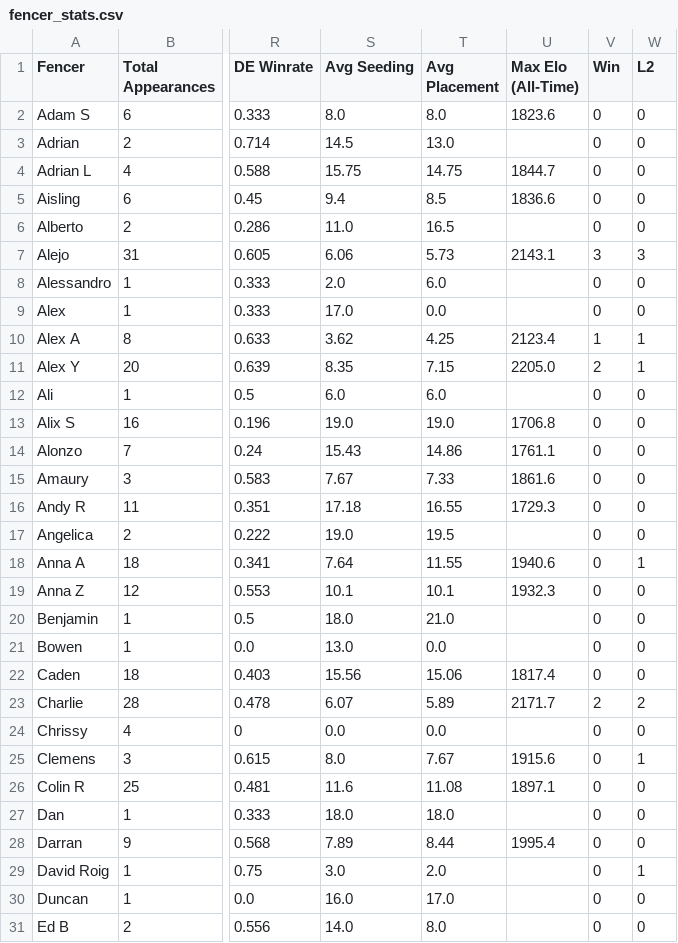
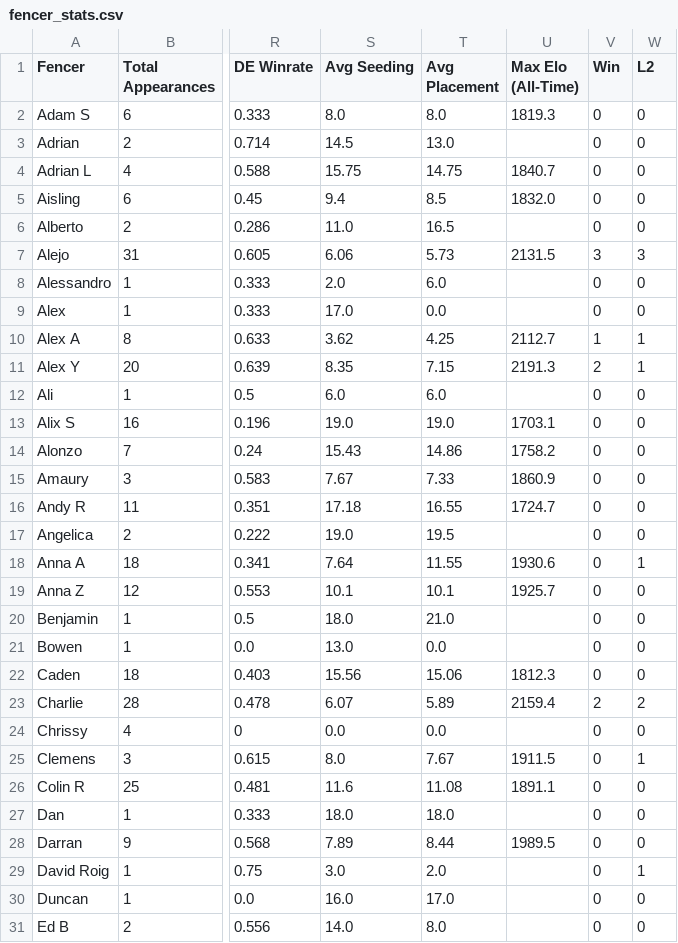
Before and after one commit to Alex3400/FencingTracker, a CSV file: docs/data/fencer_stats.csv, drawn as a sheet; only a part is shown, gaps mark what is left out; the diff covers the shown part only; the diff names each change by its address in the sheet, - before the commit and + after, or states it on an @@ line.

```diff
--- a/docs/data/fencer_stats.csv
+++ b/docs/data/fencer_stats.csv
-U2 (Max Elo (All-Time)): 1823.6
+U2 (Max Elo (All-Time)): 1819.3
-U4 (Max Elo (All-Time)): 1844.7
+U4 (Max Elo (All-Time)): 1840.7
-U5 (Max Elo (All-Time)): 1836.6
+U5 (Max Elo (All-Time)): 1832.0
-U7 (Max Elo (All-Time)): 2143.1
+U7 (Max Elo (All-Time)): 2131.5
-U10 (Max Elo (All-Time)): 2123.4
+U10 (Max Elo (All-Time)): 2112.7
-U11 (Max Elo (All-Time)): 2205.0
+U11 (Max Elo (All-Time)): 2191.3
-U13 (Max Elo (All-Time)): 1706.8
+U13 (Max Elo (All-Time)): 1703.1
-U14 (Max Elo (All-Time)): 1761.1
+U14 (Max Elo (All-Time)): 1758.2
-U15 (Max Elo (All-Time)): 1861.6
+U15 (Max Elo (All-Time)): 1860.9
-U16 (Max Elo (All-Time)): 1729.3
+U16 (Max Elo (All-Time)): 1724.7
-U18 (Max Elo (All-Time)): 1940.6
+U18 (Max Elo (All-Time)): 1930.6
-U19 (Max Elo (All-Time)): 1932.3
+U19 (Max Elo (All-Time)): 1925.7
-U22 (Max Elo (All-Time)): 1817.4
+U22 (Max Elo (All-Time)): 1812.3
-U23 (Max Elo (All-Time)): 2171.7
+U23 (Max Elo (All-Time)): 2159.4
-U25 (Max Elo (All-Time)): 1915.6
+U25 (Max Elo (All-Time)): 1911.5
-U26 (Max Elo (All-Time)): 1897.1
+U26 (Max Elo (All-Time)): 1891.1
-U28 (Max Elo (All-Time)): 1995.4
+U28 (Max Elo (All-Time)): 1989.5
```
Also changed, not shown: 51 edited cells elsewhere in this file, docs/data/elo_history.csv, docs/data/elo_ratings.csv, 21 other files.
